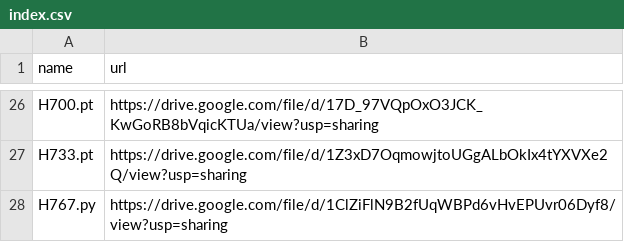
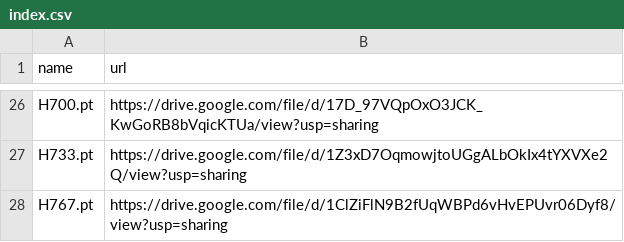
Before and after one commit to zhangruihan1/index, a CSV file: index.csv, drawn as a sheet; only a part is shown, gaps mark what is left out.

Commit message:
Update index.csv

```diff
--- a/index.csv
+++ b/index.csv
@@ -27,2 +27,2 @@ H700.pt, https://drive.google.com/file/d/17D_97VQpOxO3JCK_KwGoRB8bVqicKTUa/view?
 H733.pt, https://drive.google.com/file/d/1Z3xD7OqmowjtoUGgALbOkIx4tYXVXe2Q/view?usp=sharing
-H767.py, https://drive.google.com/file/d/1ClZiFlN9B2fUqWBPd6vHvEPUvr06Dyf8/view?usp=sharing
+H767.pt, https://drive.google.com/file/d/1ClZiFlN9B2fUqWBPd6vHvEPUvr06Dyf8/view?usp=sharing
```
